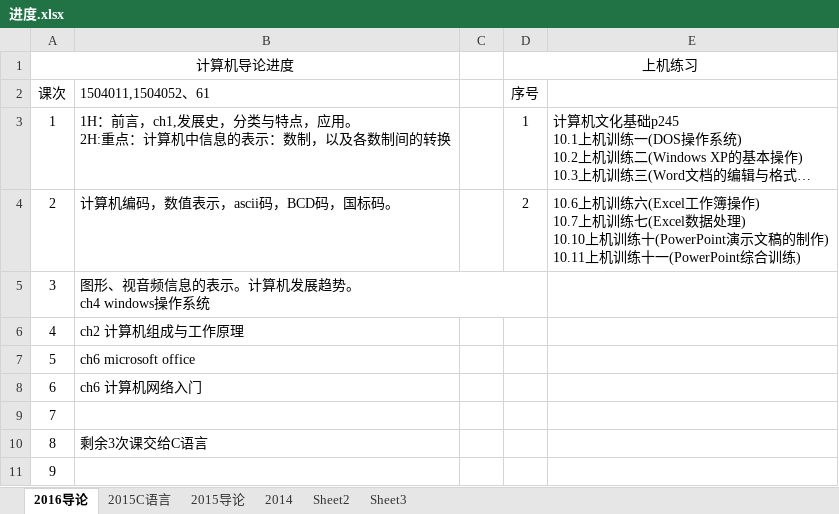
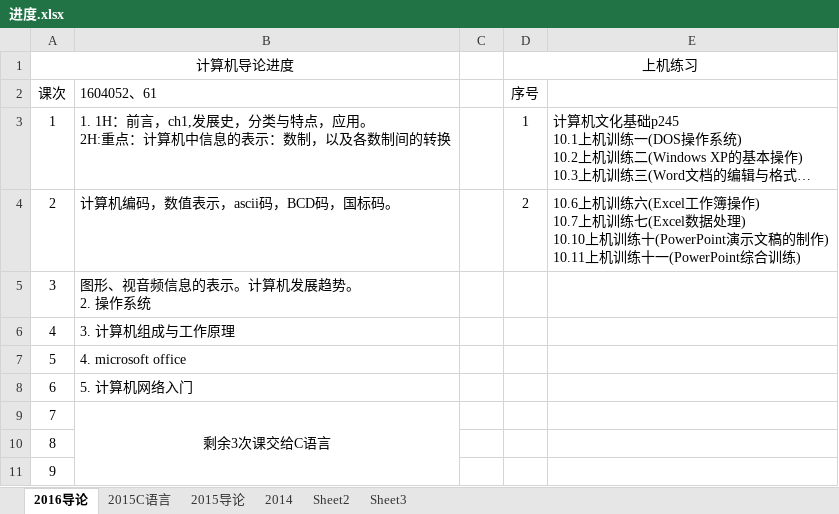
Before and after one commit to jtrfid/C-Repositories, an Excel workbook: 2016/计算机导论/进度.xlsx, sheet 2016导论, drawn as a sheet; long unchanged cells end in …; values as stored, in another font and other column widths than the file's, no borders; ↵ is a line break in a cell; the diff names each change by its address in the sheet, - before the commit and + after, or states it on an @@ line.

Commit message:
导论进度

```diff
--- a/2016/计算机导论/进度.xlsx (sheet 2016导论)
+++ b/2016/计算机导论/进度.xlsx (sheet 2016导论)
-B2: 1504011,1504052、61
+B2: 1604052、61
-B3: 1H：前言…
+B3: 1. 1H：前言…
-B5: 图形、视音频信息的表示。计算机发展趋势。 ↵ ch4 windows操作系统
+B5: 图形、视音频信息的表示。计算机发展趋势。 ↵ 2. 操作系统
-B6: ch2 计算机组成与工作原理
+B6: 3. 计算机组成与工作原理
-B7: ch6 microsoft office
+B7: 4. microsoft office
-B8: ch6 计算机网络入门
+B8: 5. 计算机网络入门
-B9: (empty)
+B9: 剩余3次课交给C语言
+B9:B11 merged
-B10: 剩余3次课交给C语言
+B10: (empty)
```
